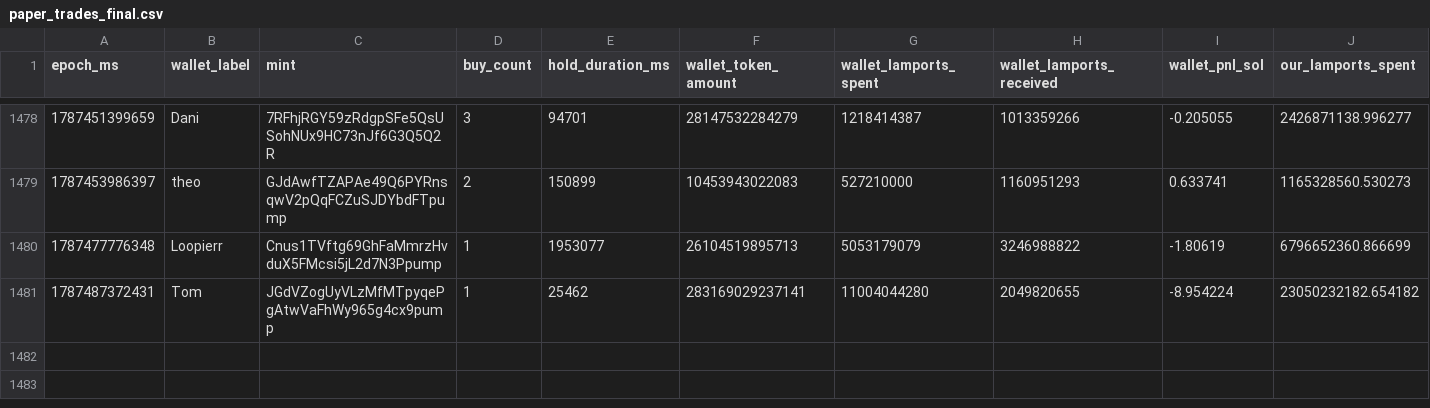
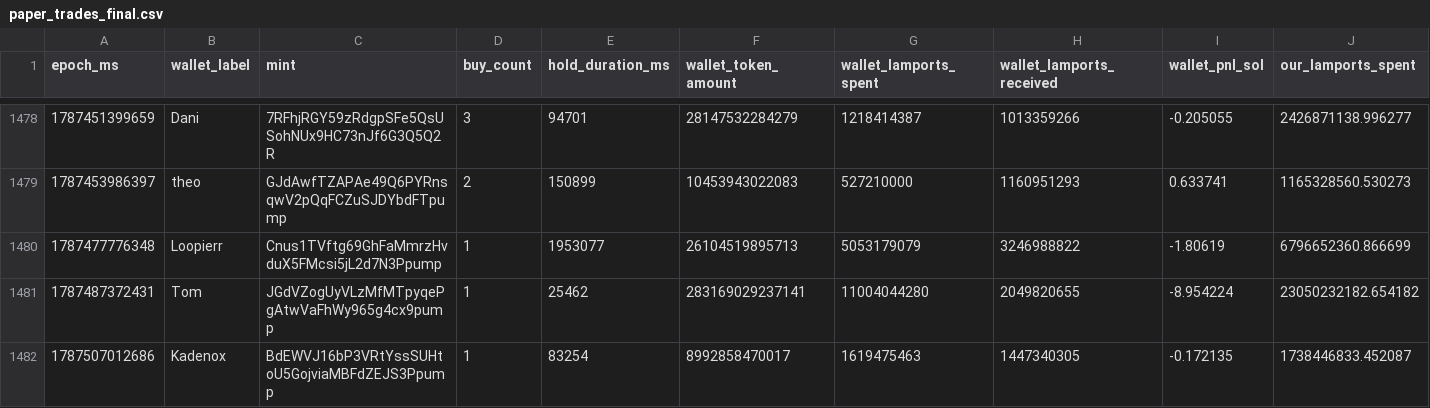
Before and after one commit to dturnover/solana-copy-trader, a CSV file: reports/paper_trades_final.csv, drawn as a sheet; only a part is shown, gaps mark what is left out; rows hold the shown columns only; the diff names each change by its address in the sheet, - before the commit and + after, or states it on an @@ line.

```diff
--- a/reports/paper_trades_final.csv
+++ b/reports/paper_trades_final.csv
+row 1482: 1787507012686 | Kadenox | BdEWVJ16bP3VRtYssSUHtoU5GojviaMBFdZEJS3Ppump | 1 | 83254 | 8992858470017 | 1619475463 | 1447340305 | -0.172135 | 1738446833.452087
```
